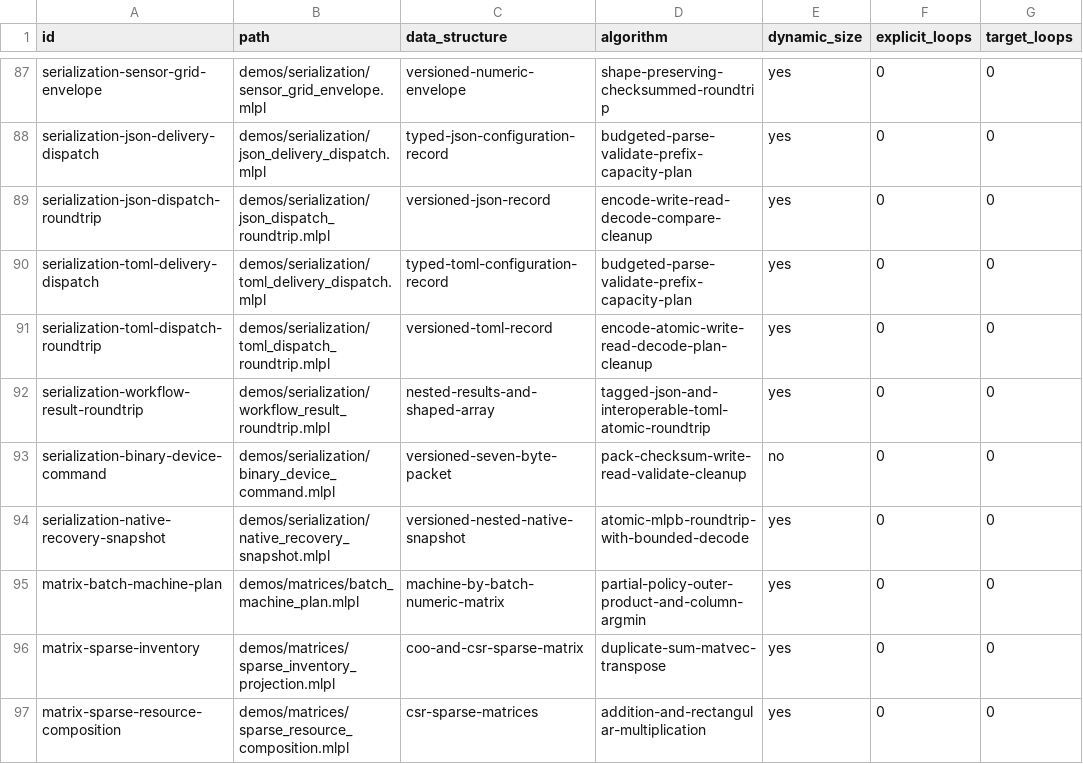
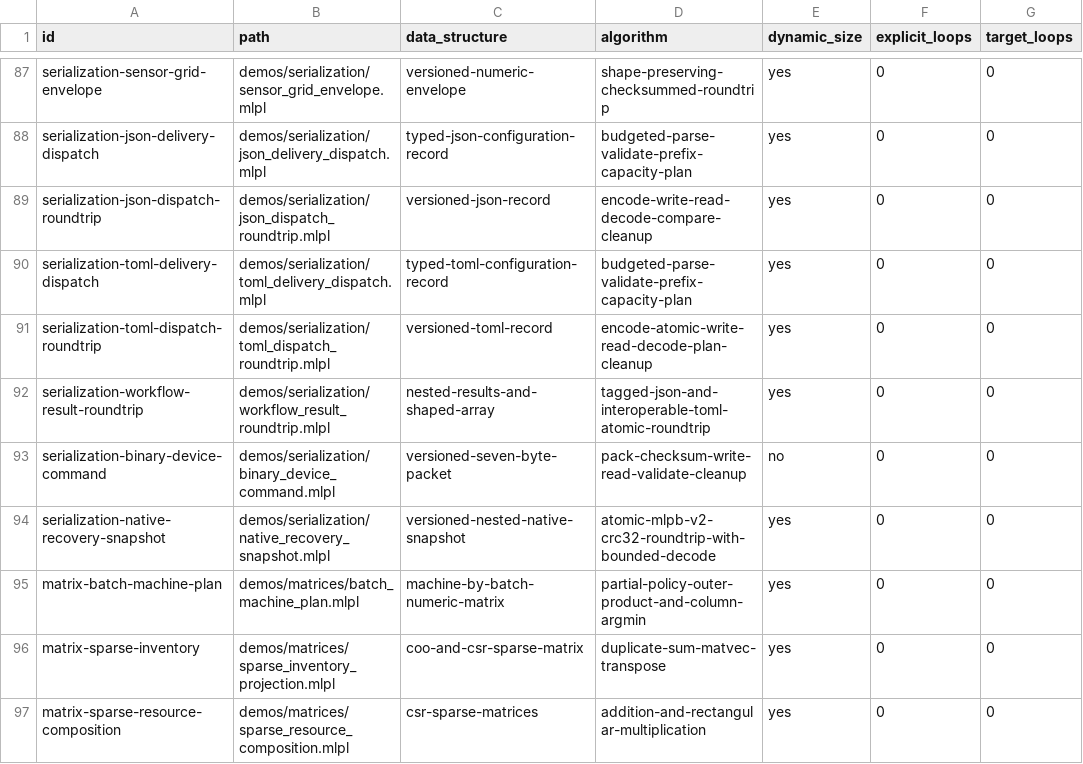
Before and after one commit to sw-ml-study/demo-algorithms, a TSV file: catalog/demos.tsv, drawn as a sheet; only a part is shown, gaps mark what is left out; the diff names each change by its address in the sheet, - before the commit and + after, or states it on an @@ line.

```diff
--- a/catalog/demos.tsv
+++ b/catalog/demos.tsv
-D94 (algorithm): atomic-mlpb-roundtrip-with-bounded-decode
+D94 (algorithm): atomic-mlpb-v2-crc32-roundtrip-with-bounded-decode
```
Also changed, not shown: catalog/tests.tsv, 20 other files.
